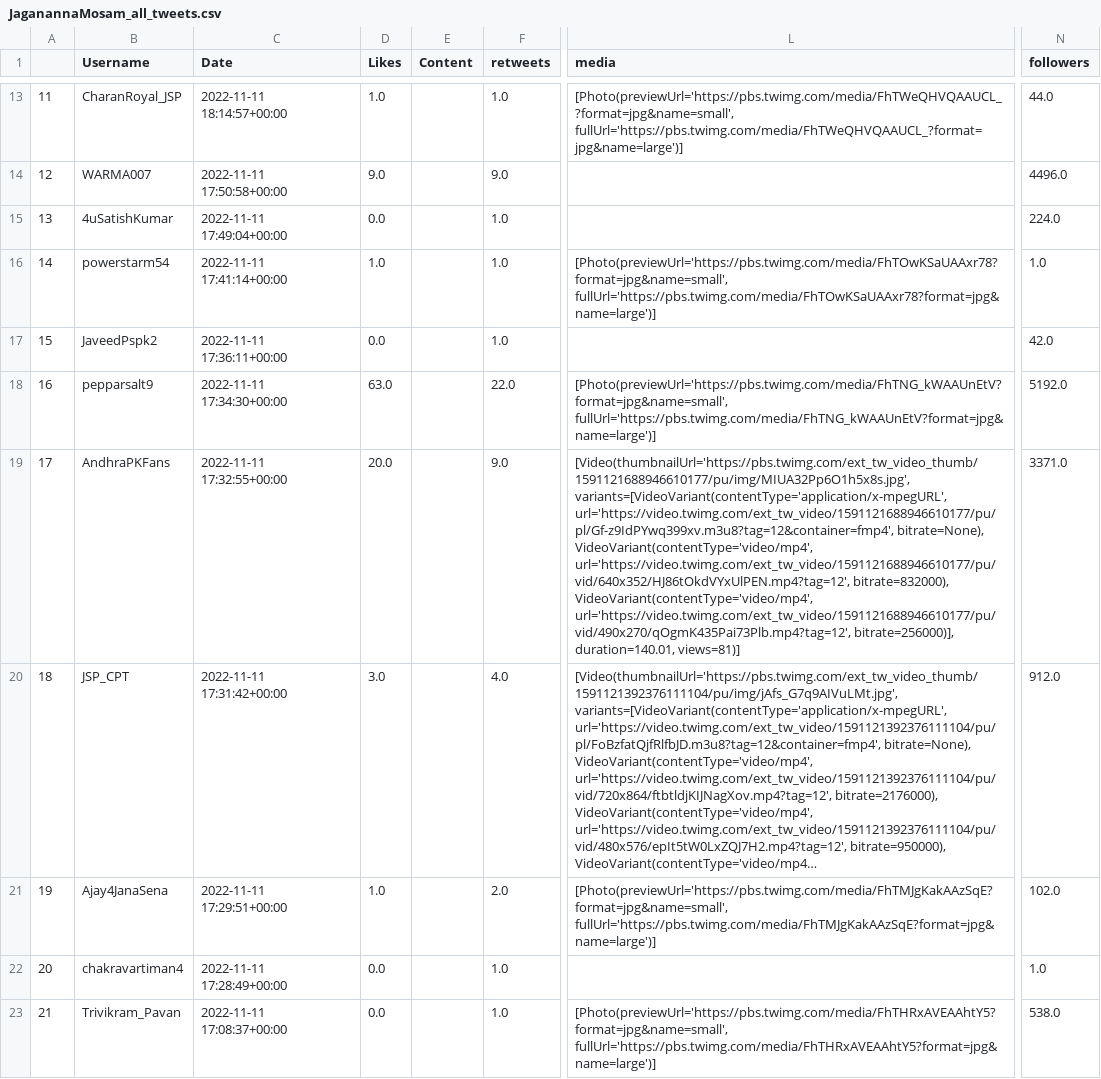
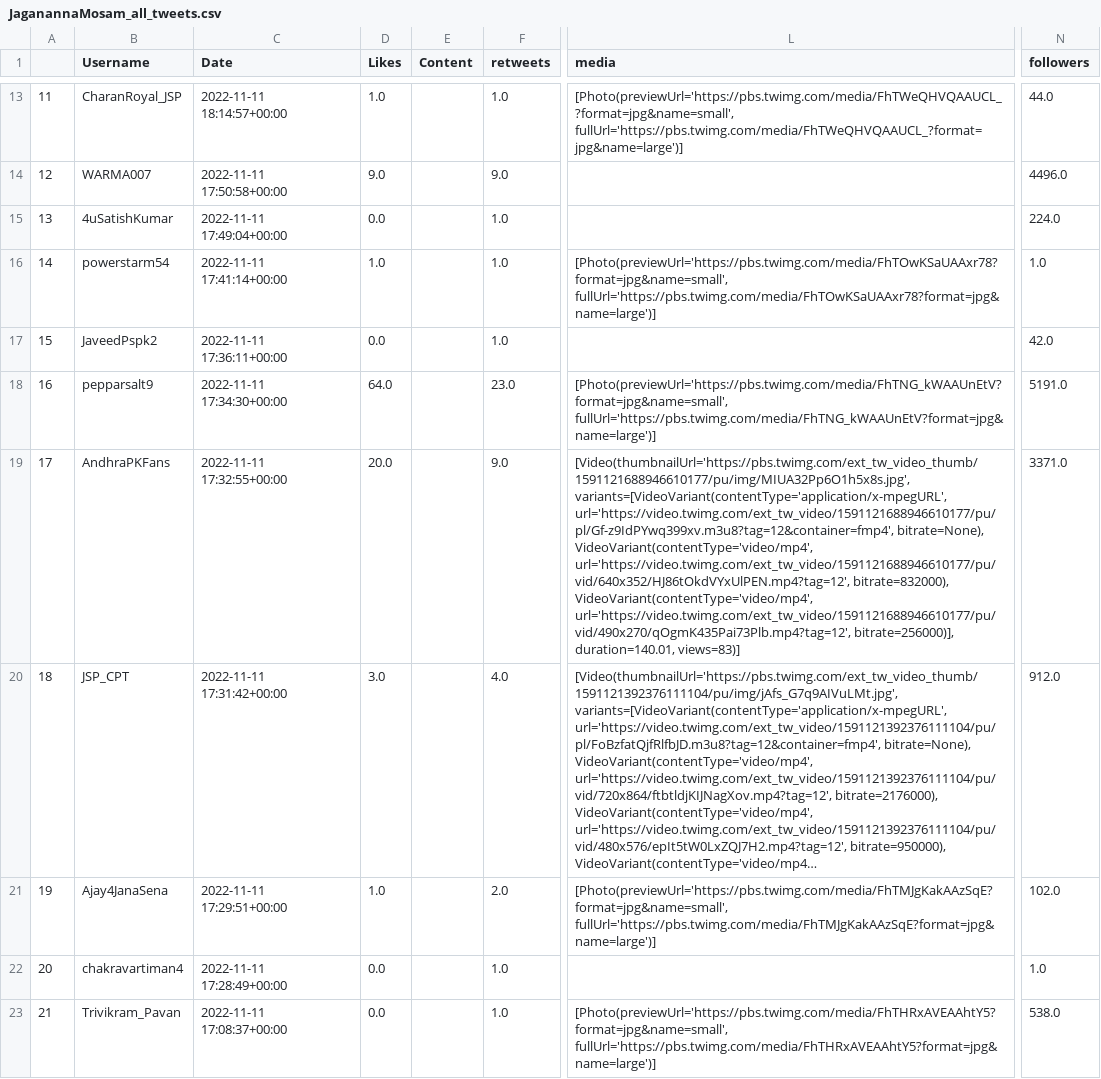
Before and after one commit to harishindl/jagnmsm, a CSV file: JaganannaMosam_all_tweets.csv, drawn as a sheet; only a part is shown, gaps mark what is left out; long unchanged cells end in …; the diff covers the shown part only; the diff names each change by its address in the sheet, - before the commit and + after, or states it on an @@ line.

```diff
--- a/JaganannaMosam_all_tweets.csv
+++ b/JaganannaMosam_all_tweets.csv
-D18 (Likes): 63.0
+D18 (Likes): 64.0
-F18 (retweets): 22.0
+F18 (retweets): 23.0
-N18 (followers): 5192.0
+N18 (followers): 5191.0
-L19 (media): …bitrate=256000)], duration=140.01, views=81)]
+L19 (media): …bitrate=256000)], duration=140.01, views=83)]
```
Also changed, not shown: 115 edited cells elsewhere in this file.
